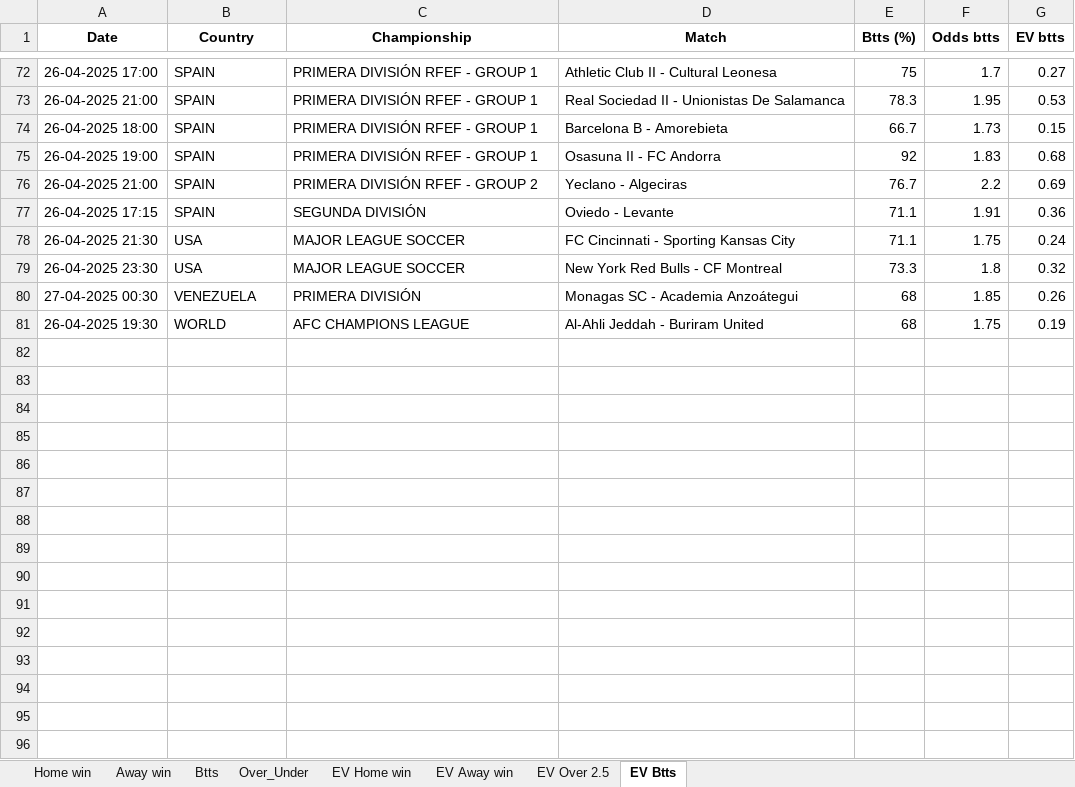
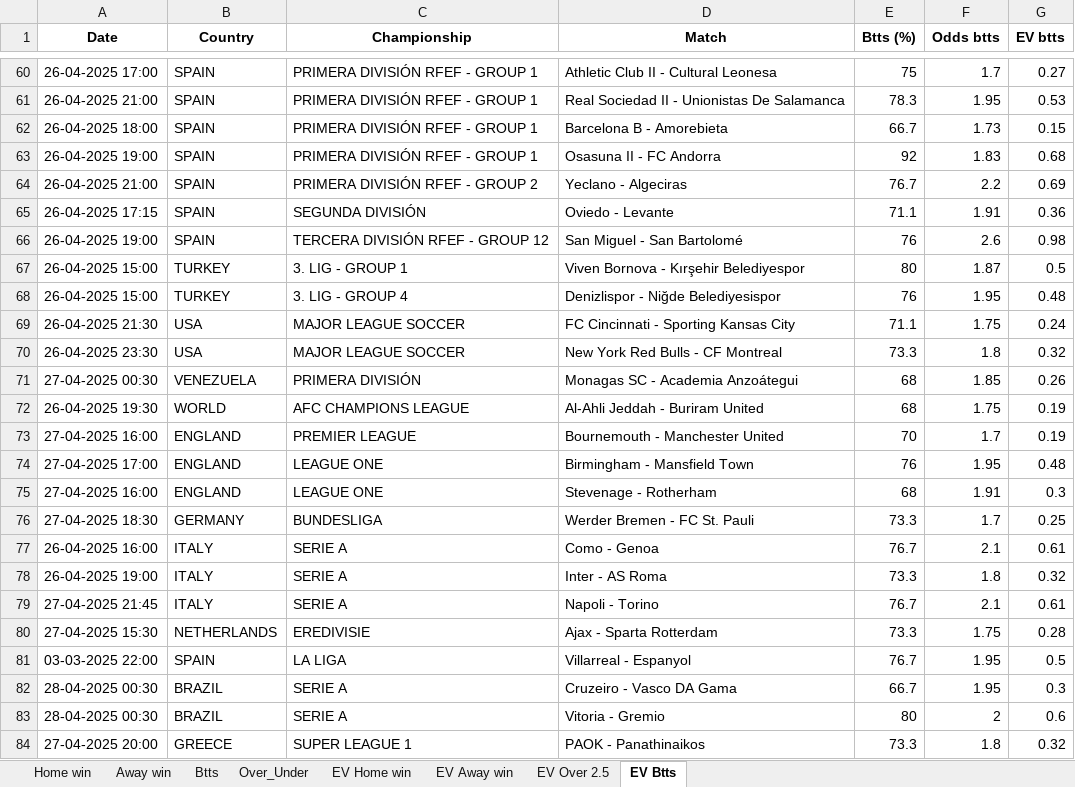
Before and after one commit to dcosta-da/soccer_predictions_scraper, an Excel workbook: scraper/data/betclever_predictions.xlsx, sheet EV Btts, drawn as a sheet; only a part is shown, gaps mark what is left out; values as stored, in another font and other column widths than the file's, no borders; the diff covers the shown part only; the diff names each change by its address in the sheet, - before the commit and + after, or states it on an @@ line.

```diff
--- a/scraper/data/betclever_predictions.xlsx (sheet EV Btts)
+++ b/scraper/data/betclever_predictions.xlsx (sheet EV Btts)
+row 66: 26-04-2025 19:00 | SPAIN | TERCERA DIVISIÓN RFEF - GROUP 12 | San Miguel - San Bartolomé | 76 | 2.6 | 0.98
+row 67: 26-04-2025 15:00 | TURKEY | 3. LIG - GROUP 1 | Viven Bornova - Kırşehir Belediyespor | 80 | 1.87 | 0.5
+row 68: 26-04-2025 15:00 | TURKEY | 3. LIG - GROUP 4 | Denizlispor - Niğde Belediyesispor | 76 | 1.95 | 0.48
+row 73: 27-04-2025 16:00 | ENGLAND | PREMIER LEAGUE | Bournemouth - Manchester United | 70 | 1.7 | 0.19
+row 74: 27-04-2025 17:00 | ENGLAND | LEAGUE ONE | Birmingham - Mansfield Town | 76 | 1.95 | 0.48
+row 75: 27-04-2025 16:00 | ENGLAND | LEAGUE ONE | Stevenage - Rotherham | 68 | 1.91 | 0.3
+row 76: 27-04-2025 18:30 | GERMANY | BUNDESLIGA | Werder Bremen - FC St. Pauli | 73.3 | 1.7 | 0.25
+row 77: 26-04-2025 16:00 | ITALY | SERIE A | Como - Genoa | 76.7 | 2.1 | 0.61
+row 78: 26-04-2025 19:00 | ITALY | SERIE A | Inter - AS Roma | 73.3 | 1.8 | 0.32
+row 79: 27-04-2025 21:45 | ITALY | SERIE A | Napoli - Torino | 76.7 | 2.1 | 0.61
+row 80: 27-04-2025 15:30 | NETHERLANDS | EREDIVISIE | Ajax - Sparta Rotterdam | 73.3 | 1.75 | 0.28
+row 81: 03-03-2025 22:00 | SPAIN | LA LIGA | Villarreal - Espanyol | 76.7 | 1.95 | 0.5
+row 82: 28-04-2025 00:30 | BRAZIL | SERIE A | Cruzeiro - Vasco DA Gama | 66.7 | 1.95 | 0.3
+row 83: 28-04-2025 00:30 | BRAZIL | SERIE A | Vitoria - Gremio | 80 | 2 | 0.6
+row 84: 27-04-2025 20:00 | GREECE | SUPER LEAGUE 1 | PAOK - Panathinaikos | 73.3 | 1.8 | 0.32
```
Also changed, not shown: 53 added rows and 27 removed rows elsewhere in this sheet, sheet EV Home win, sheet EV Away win, sheet EV Over 2.5, sheet Over_Under, sheet Btts, sheet Home win, 1 more sheet.
